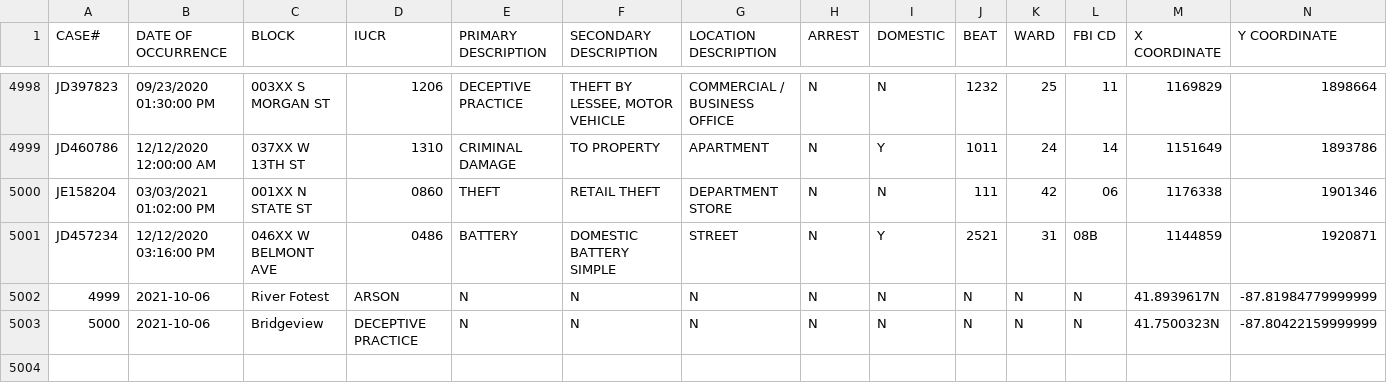
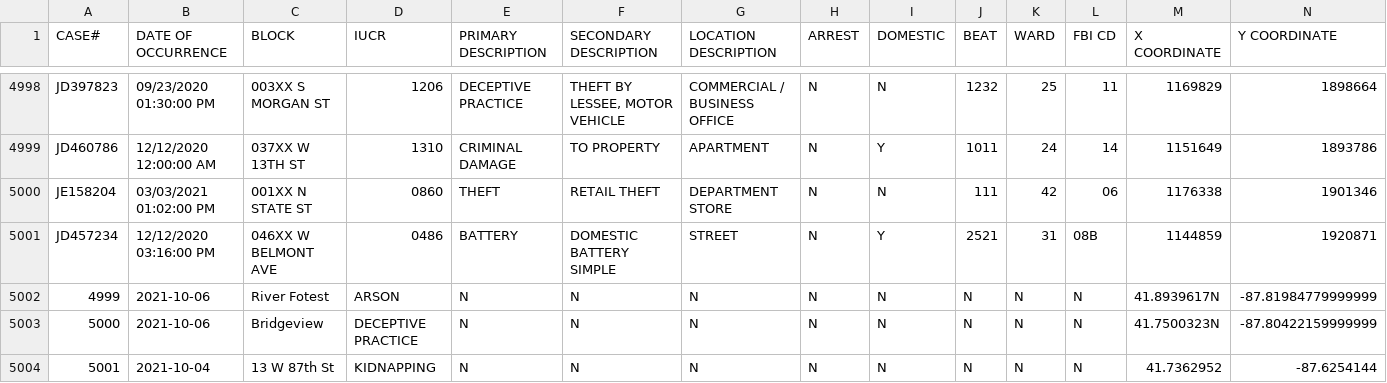
Before and after one commit to danish-97/SafePoint, a CSV file: data.csv, drawn as a sheet; only a part is shown, gaps mark what is left out; rows hold the shown columns only; the diff names each change by its address in the sheet, - before the commit and + after, or states it on an @@ line.

```diff
--- a/data.csv
+++ b/data.csv
+row 5004: 5001 | 2021-10-04 | 13 W 87th St | KIDNAPPING | N | N | N | N | N | N | N | N | 41.7362952 | -87.6254144
```
Also changed, not shown: 4 other files.
